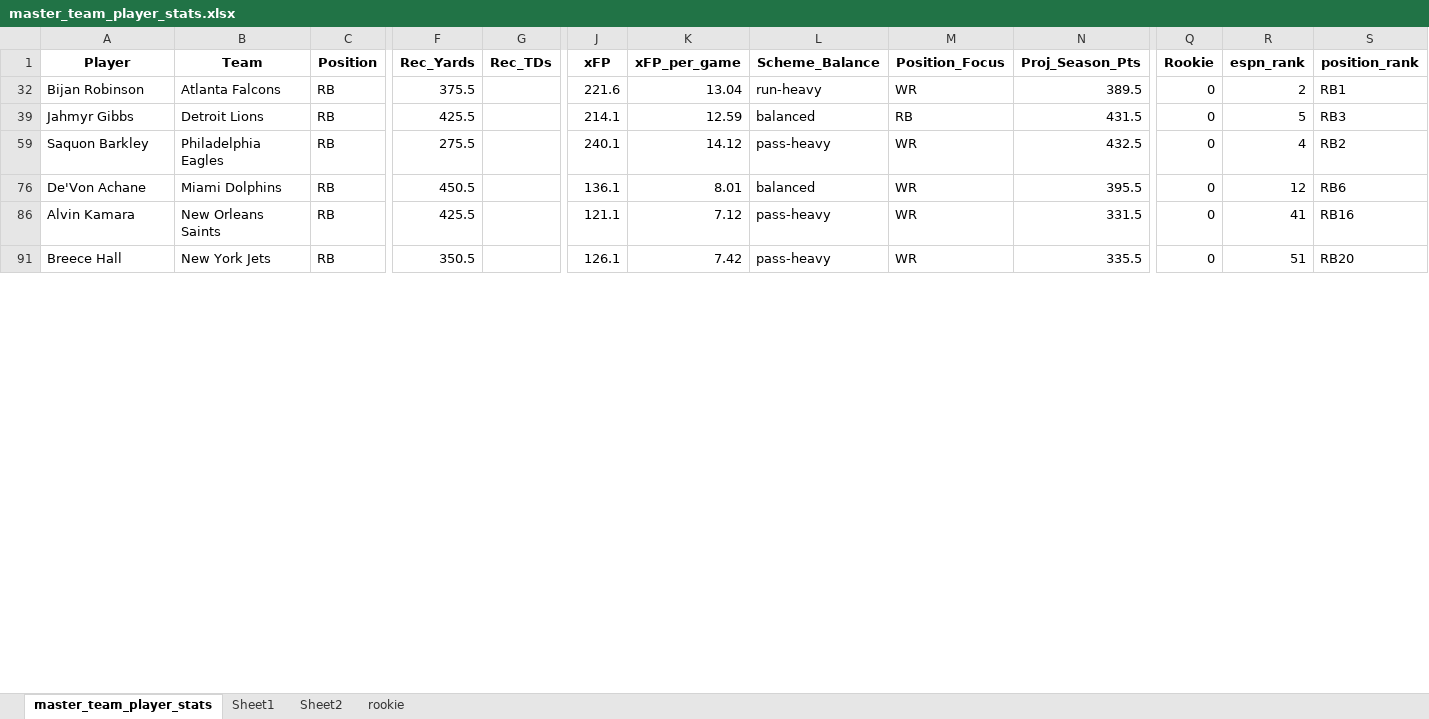
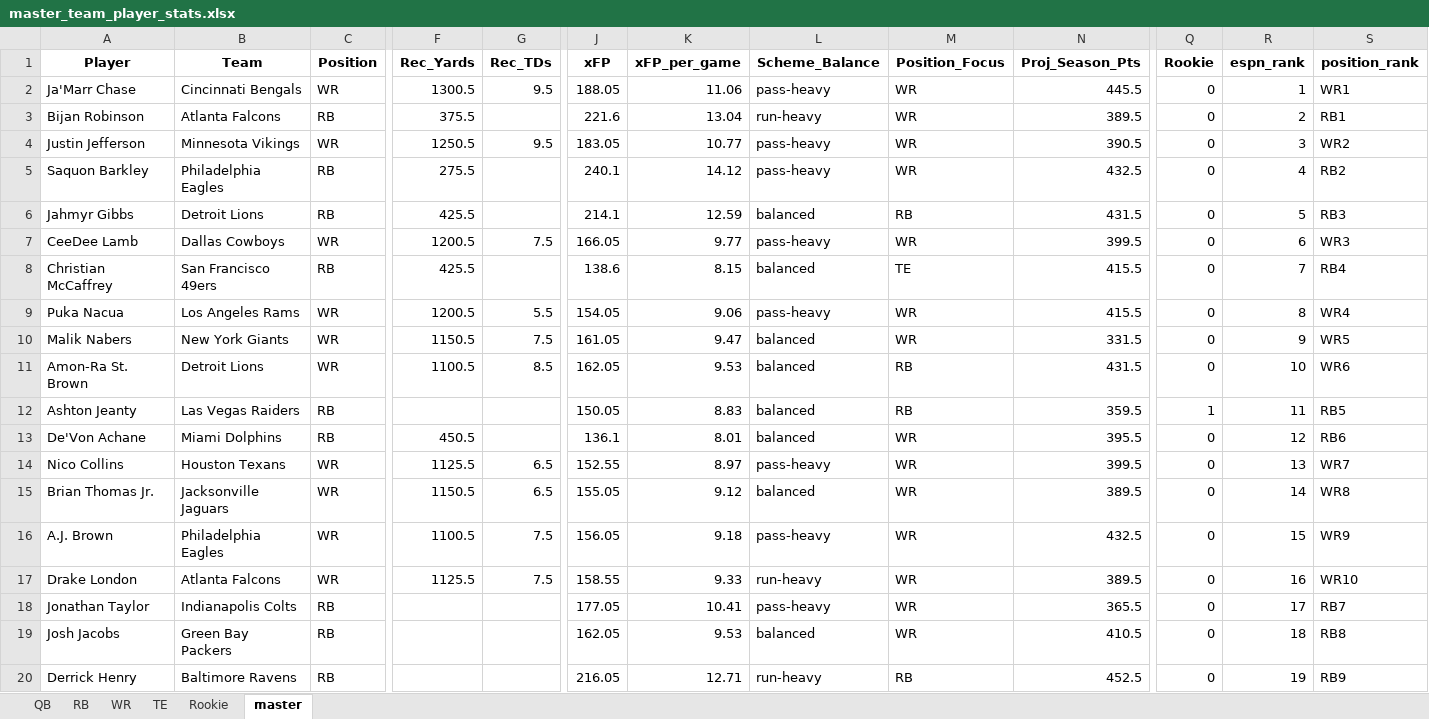
Before and after one commit to atmoore/ffl, an Excel workbook: output/master_team_player_stats.xlsx, sheet master, drawn as a sheet; only a part is shown, gaps mark what is left out; the shorter side is filled out with more unchanged rows; values as stored, in another font and other column widths than the file's, no borders; conditional formats not drawn; rows hold the shown columns only; the diff covers the shown part only; the diff names each change by its address in the sheet, - before the commit and + after, or states it on an @@ line.

```diff
--- a/output/master_team_player_stats.xlsx (sheet master)
+++ b/output/master_team_player_stats.xlsx (sheet master)
-sheet tab: master_team_player_stats
+sheet tab: master
-sheet tab: rookie
+sheet tab: Rookie
-sheet tab: Sheet1
-sheet tab: Sheet2
+sheet tab: QB
+sheet tab: RB
+sheet tab: WR
+sheet tab: TE
@@ sheet tab order changed: QB | RB | WR | TE | Rookie | master @@
@@ row 2 unhidden: Ja'Marr Chase | Cincinnati Bengals | WR | 1300.5 | 9.5 | 188.05 | 11.06 | pass-heavy | WR | 445.5 | 0 | 1 | WR1 @@
@@ row 4 unhidden: Justin Jefferson | Minnesota Vikings | WR | 1250.5 | 9.5 | 183.05 | 10.77 | pass-heavy | WR | 390.5 | 0 | 3 | WR2 @@
@@ row 59 moved to row 5: Saquon Barkley @@
@@ row 7 unhidden: CeeDee Lamb | Dallas Cowboys | WR | 1200.5 | 7.5 | 166.05 | 9.77 | pass-heavy | WR | 399.5 | 0 | 6 | WR3 @@
@@ row 93 moved to row 8: Christian McCaffrey @@
@@ row 9 unhidden: Puka Nacua | Los Angeles Rams | WR | 1200.5 | 5.5 | 154.05 | 9.06 | pass-heavy | WR | 415.5 | 0 | 8 | WR4 @@
@@ row 10 unhidden: Malik Nabers | New York Giants | WR | 1150.5 | 7.5 | 161.05 | 9.47 | balanced | WR | 331.5 | 0 | 9 | WR5 @@
@@ row 11 unhidden: Amon-Ra St. Brown | Detroit Lions | WR | 1100.5 | 8.5 | 162.05 | 9.53 | balanced | RB | 431.5 | 0 | 10 | WR6 @@
@@ row 106 moved to row 12: Ashton Jeanty @@
@@ row 14 unhidden: Nico Collins | Houston Texans | WR | 1125.5 | 6.5 | 152.55 | 8.97 | pass-heavy | WR | 399.5 | 0 | 13 | WR7 @@
@@ row 15 unhidden: Brian Thomas Jr. | Jacksonville Jaguars | WR | 1150.5 | 6.5 | 155.05 | 9.12 | balanced | WR | 389.5 | 0 | 14 | WR8 @@
@@ row 16 unhidden: A.J. Brown | Philadelphia Eagles | WR | 1100.5 | 7.5 | 156.05 | 9.18 | pass-heavy | WR | 432.5 | 0 | 15 | WR9 @@
@@ row 17 unhidden: Drake London | Atlanta Falcons | WR | 1125.5 | 7.5 | 158.55 | 9.33 | run-heavy | WR | 389.5 | 0 | 16 | WR10 @@
@@ row 102 moved to row 18: Jonathan Taylor @@
@@ row 100 moved to row 19: Josh Jacobs @@
@@ row 103 moved to row 20: Derrick Henry @@
```
Also changed, not shown: 20 added rows, 7 moved rows and 60 hidden or unhidden rows elsewhere in this sheet, sheet Rookie.
